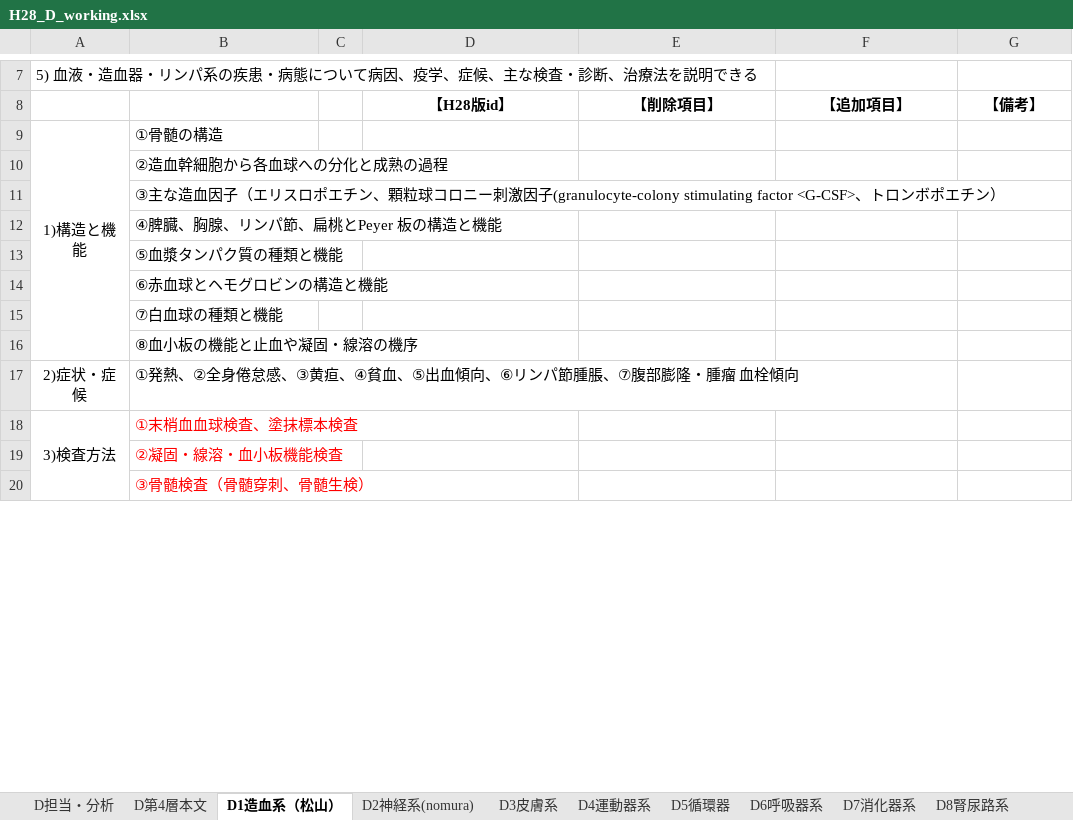
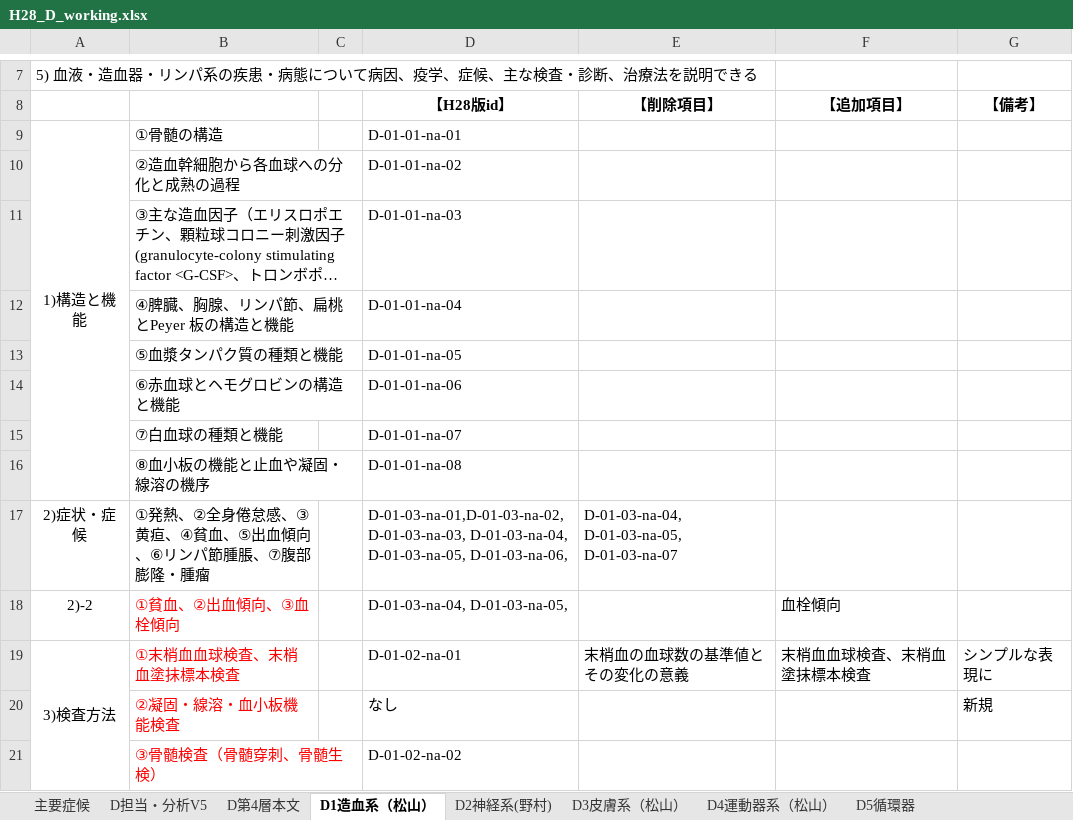
Before and after one commit to ncukondo/core-curriculum, an Excel workbook: raw/H28_D_working.xlsx, sheet D1造血系（松山）, drawn as a sheet; only a part is shown, gaps mark what is left out; long unchanged cells end in …; values as stored, in another font and other column widths than the file's, no borders; removed rows and columns are numbered as before the commit, all else as after; the diff covers the shown part only; the diff names each change by its address in the sheet, - before the commit and + after, or states it on an @@ line.

```diff
--- a/raw/H28_D_working.xlsx (sheet D1造血系（松山）)
+++ b/raw/H28_D_working.xlsx (sheet D1造血系（松山）)
-sheet tab: D2神経系(nomura)
+sheet tab: D2神経系(野村)
-sheet tab: D3皮膚系
+sheet tab: D3皮膚系（松山）
-sheet tab: D4運動器系
+sheet tab: D4運動器系（松山）
-sheet tab: D担当・分析
+sheet tab: 主要症候
+sheet tab: D担当・分析V5
-D9 (【H28版id】): (empty)
+D9 (【H28版id】): D-01-01-na-01
-D10 (【H28版id】): (empty)
+D10 (【H28版id】): D-01-01-na-02
-D11 (【H28版id】): (empty)
+D11 (【H28版id】): D-01-01-na-03
-D12 (【H28版id】): (empty)
+D12 (【H28版id】): D-01-01-na-04
-D13 (【H28版id】): (empty)
+D13 (【H28版id】): D-01-01-na-05
-D14 (【H28版id】): (empty)
+D14 (【H28版id】): D-01-01-na-06
-D15 (【H28版id】): (empty)
+D15 (【H28版id】): D-01-01-na-07
-D16 (【H28版id】): (empty)
+D16 (【H28版id】): D-01-01-na-08
-row 17: 2)症状・症候 | ①発熱、②全身倦怠感、③黄疸、④貧血、⑤出血傾向、⑥リンパ節腫脹、⑦腹部膨隆・腫瘤 血栓傾向
-row 18: 3)検査方法 | ①末梢血血球検査、塗抹標本検査
+row 17: 2)症状・症候 | ①発熱、②全身倦怠感、③黄疸、④貧血、⑤出血傾向、⑥リンパ節腫脹、⑦腹部膨隆・腫瘤 |  | D-01-03-na-01,D-01-03-na-02, D-01-03-na-03, D-01-03-na-04, D-01-03-na-05, D-01-03-na-06, | D-01-03-na-04, D-01-03-na-05, D-01-03-na-07
+row 18: 2)-2 | ①貧血、②出血傾向、③血栓傾向 |  | D-01-03-na-04, D-01-03-na-05, |  | 血栓傾向
+row 19: 3)検査方法 | ①末梢血血球検査、末梢血塗抹標本検査 |  | D-01-02-na-01 | 末梢血の血球数の基準値とその変化の意義 | 末梢血血球検査、末梢血塗抹標本検査 | シンプルな表現に
-D20 (【H28版id】): (empty)
+D20 (【H28版id】): なし
-G20 (【備考】): (empty)
+G20 (【備考】): 新規
-D21 (【H28版id】): (empty)
+D21 (【H28版id】): D-01-02-na-02
```
Also changed, not shown: 7 added rows, 7 removed rows, 11 edited cells and cell formats elsewhere in this sheet, sheet D2神経系(野村), sheet D10妊娠と分娩(野村), sheet D12内分泌系(野村), sheet D15精神系（野村）, sheet D3皮膚系（松山）, sheet D4運動器系（松山）, 5 more sheets, other sheet tabs, charts or pictures, 8 other files.
